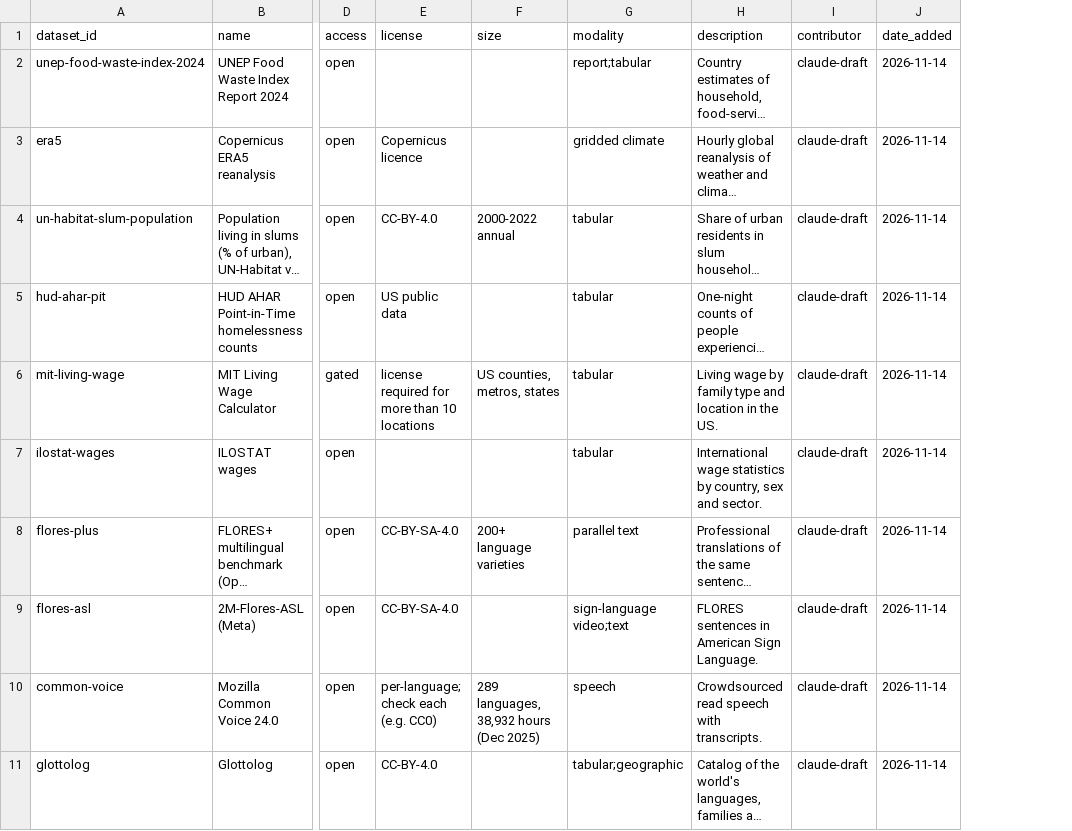
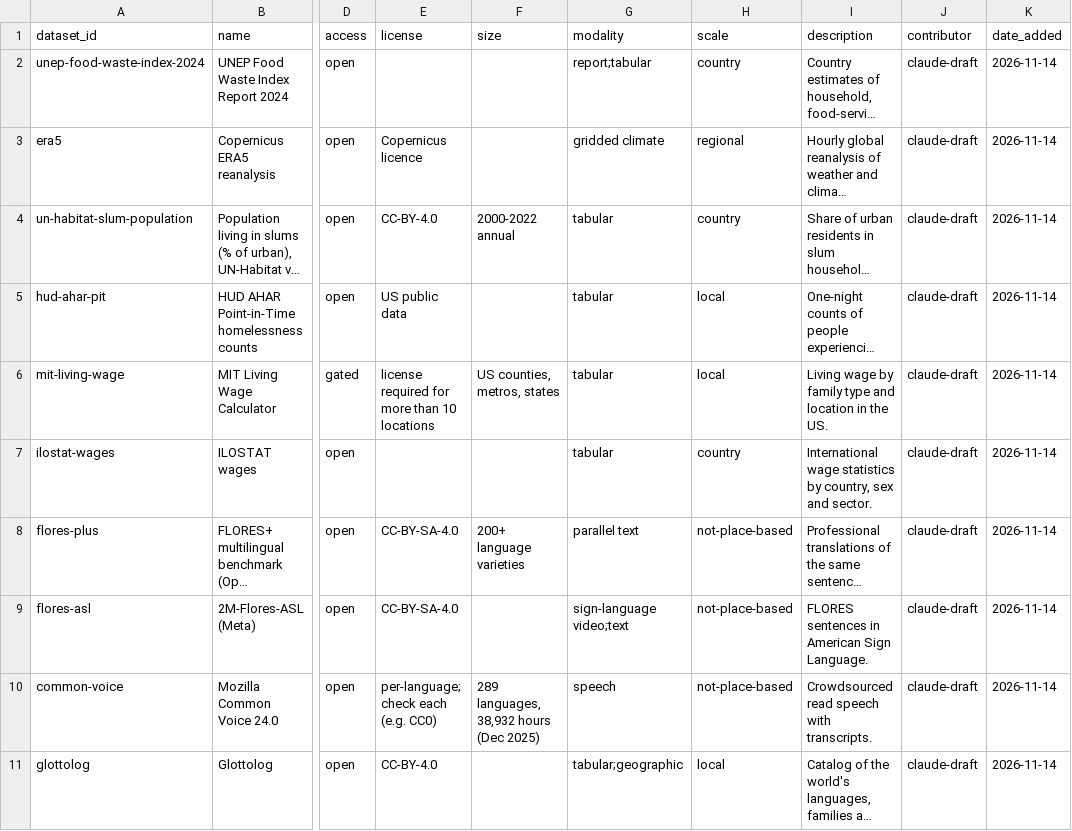
Before and after one commit to rheasrepos/ai-fixable-problems-db, a CSV file: data/datasets.csv, drawn as a sheet; only a part is shown, gaps mark what is left out; long unchanged cells end in …; the diff names each change by its address in the sheet, - before the commit and + after, or states it on an @@ line.

Commit message:
datasets: scale column (local / regional / country / not-place-based), drafted by Claude for review

```diff
--- a/data/datasets.csv
+++ b/data/datasets.csv
+column H (scale), rows 2-11: country | regional | country | local | local | country | not-place-based | not-place-based | not-place-based | local
```
Also changed, not shown: 2 other files.
